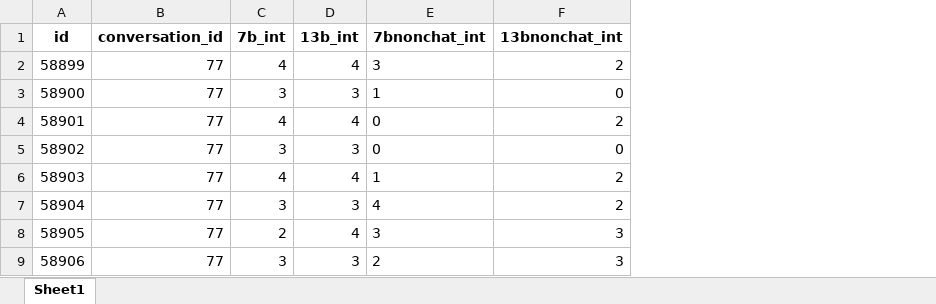
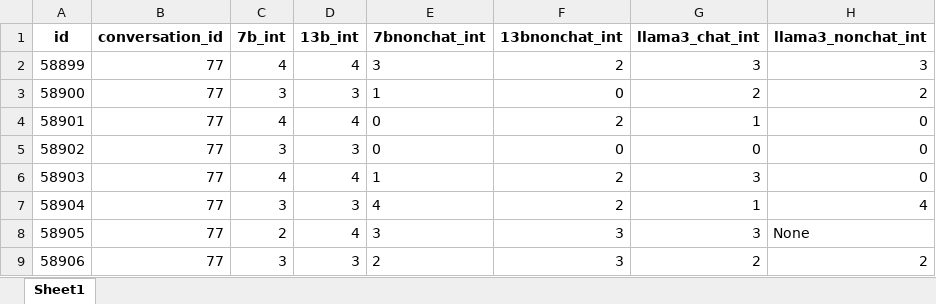
Before and after one commit to mahathi-p/Interest-in-humans-and-llms, an Excel workbook: data/all_llama_ratings.xlsx, sheet Sheet1, drawn as a sheet; only a part is shown; values as stored, in another font and other column widths than the file's, no borders; the diff names each change by its address in the sheet, - before the commit and + after, or states it on an @@ line.

Commit message:
added llama3 ratings

```diff
--- a/data/all_llama_ratings.xlsx (sheet Sheet1)
+++ b/data/all_llama_ratings.xlsx (sheet Sheet1)
+column G (llama3_chat_int), rows 2-9: 3 | 2 | 1 | 0 | 3 | 1 | 3 | 2
+column H (llama3_nonchat_int), rows 2-9: 3 | 2 | 0 | 0 | 0 | 4 | None | 2
```
Also changed, not shown: 1 other file.
